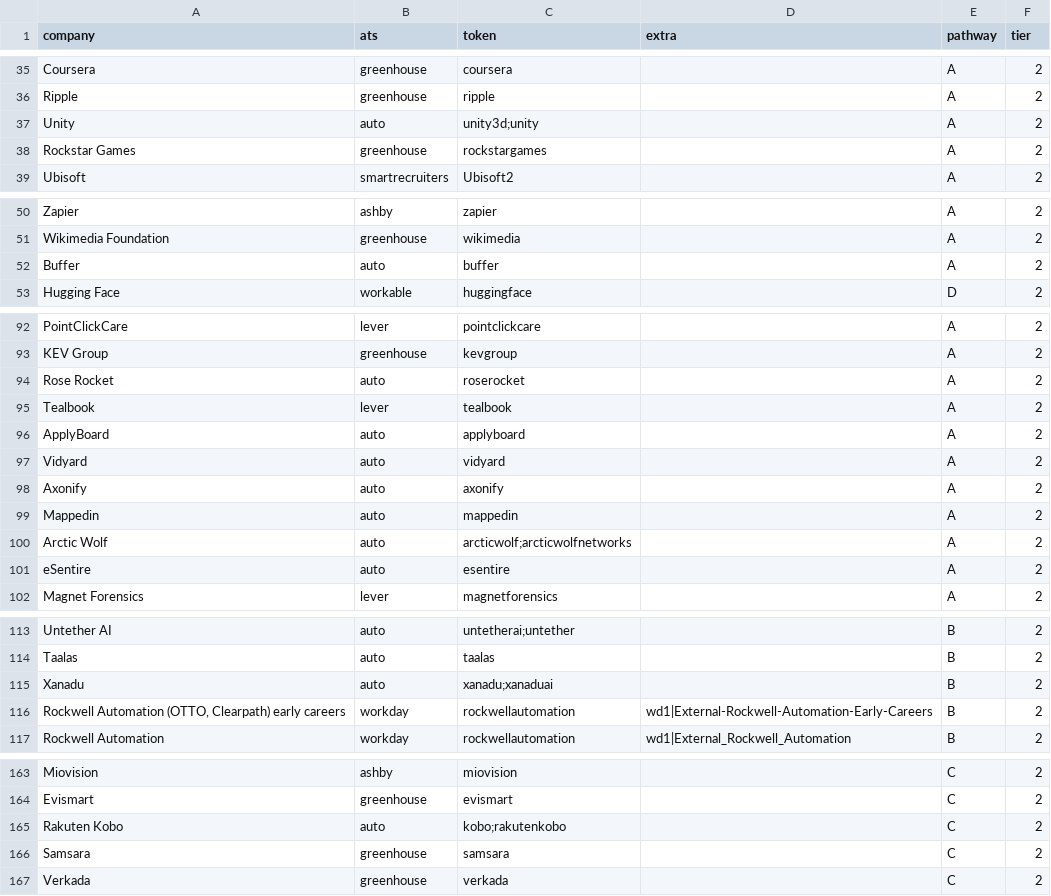
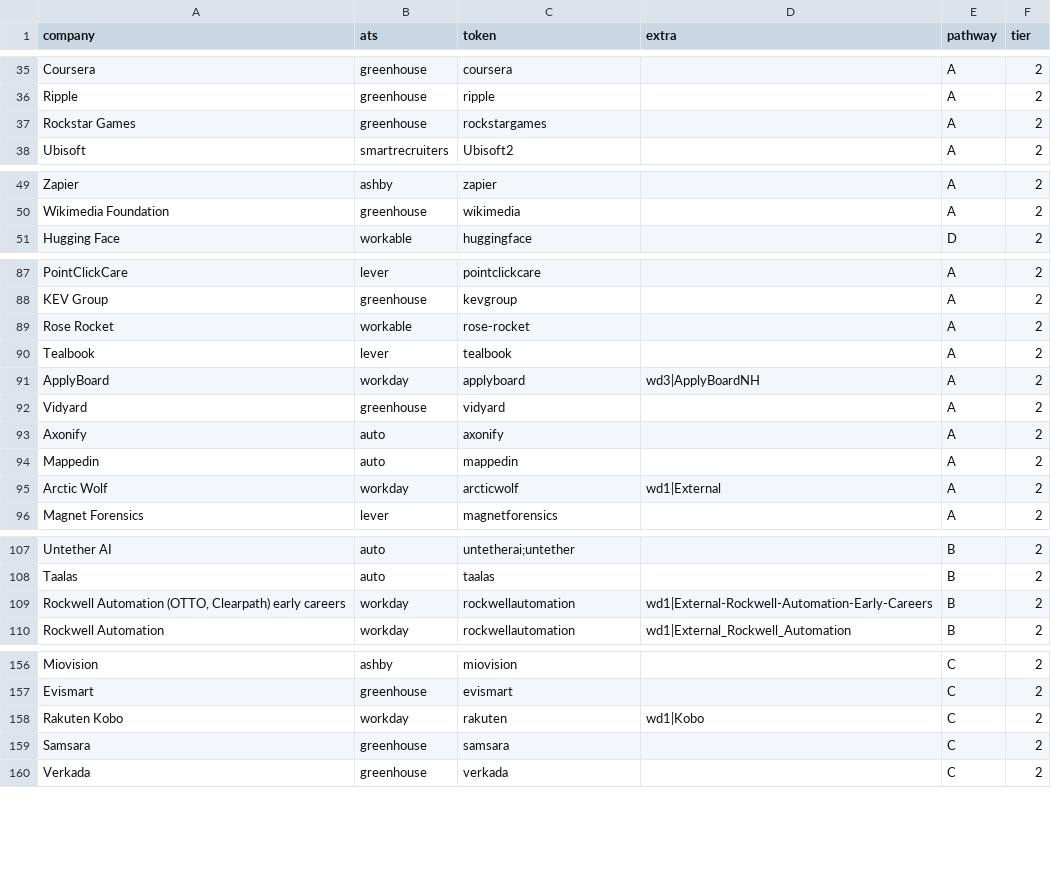
Before and after one commit to AmmarHashlamoun/job-feed, a CSV file: companies.csv, drawn as a sheet; only a part is shown, gaps mark what is left out; the diff covers the shown part only.

```diff
--- a/companies.csv
+++ b/companies.csv
@@ -36,3 +36,2 @@ Coursera,greenhouse,coursera,,A,2
 Ripple,greenhouse,ripple,,A,2
-Unity,auto,unity3d;unity,,A,2
 Rockstar Games,greenhouse,rockstargames,,A,2
@@ -51,3 +50,2 @@ Zapier,ashby,zapier,,A,2
 Wikimedia Foundation,greenhouse,wikimedia,,A,2
-Buffer,auto,buffer,,A,2
 Hugging Face,workable,huggingface,,D,2
@@ -93,10 +88,9 @@ PointClickCare,lever,pointclickcare,,A,2
 KEV Group,greenhouse,kevgroup,,A,2
-Rose Rocket,auto,roserocket,,A,2
+Rose Rocket,workable,rose-rocket,,A,2
 Tealbook,lever,tealbook,,A,2
-ApplyBoard,auto,applyboard,,A,2
-Vidyard,auto,vidyard,,A,2
+ApplyBoard,workday,applyboard,wd3|ApplyBoardNH,A,2
+Vidyard,greenhouse,vidyard,,A,2
 Axonify,auto,axonify,,A,2
 Mappedin,auto,mappedin,,A,2
-Arctic Wolf,auto,arcticwolf;arcticwolfnetworks,,A,2
-eSentire,auto,esentire,,A,2
+Arctic Wolf,workday,arcticwolf,wd1|External,A,2
 Magnet Forensics,lever,magnetforensics,,A,2
@@ -114,3 +108,2 @@ Untether AI,auto,untetherai;untether,,B,2
 Taalas,auto,taalas,,B,2
-Xanadu,auto,xanadu;xanaduai,,B,2
 "Rockwell Automation (OTTO, Clearpath) early careers",workday,rockwellautomation,wd1|External-Rockwell-Automation-Early-Careers,B,2
@@ -164,3 +157,3 @@ Miovision,ashby,miovision,,C,2
 Evismart,greenhouse,evismart,,C,2
-Rakuten Kobo,auto,kobo;rakutenkobo,,C,2
+Rakuten Kobo,workday,rakuten,wd1|Kobo,C,2
 Samsara,greenhouse,samsara,,C,2
```
Also changed, not shown: 3 added rows, 23 removed rows and 5 edited cells elsewhere in this file.
